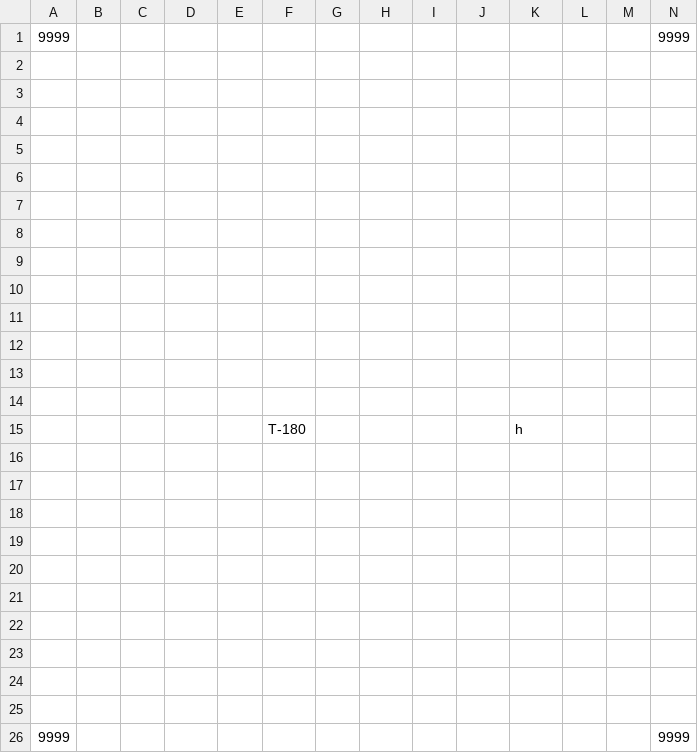
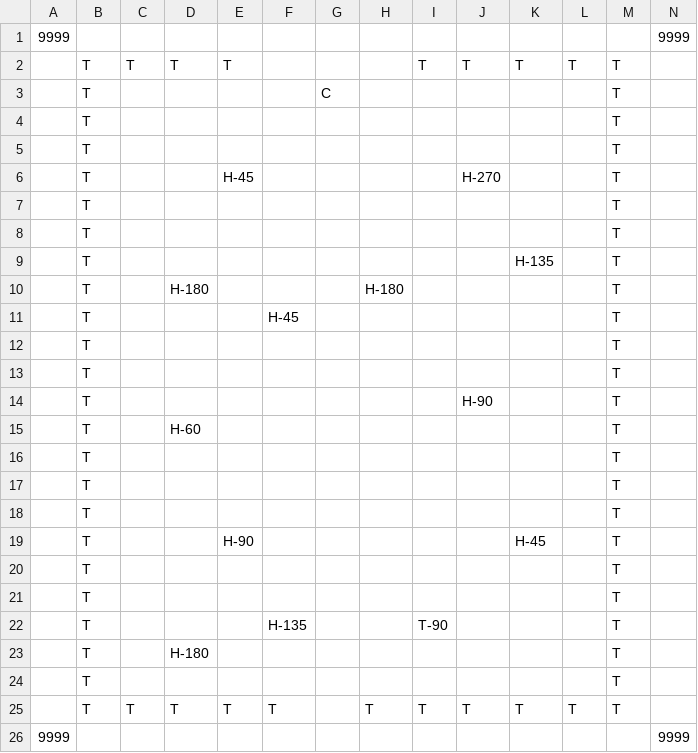
Before and after one commit to HalcionCyanide/SP3_T14N, a CSV file: Base/Image/Town1Layout.csv, drawn as a sheet; removed rows and columns are numbered as before the commit, all else as after; the diff names each change by its address in the sheet, - before the commit and + after, or states it on an @@ line.

```diff
--- a/Base/Image/Town1Layout.csv
+++ b/Base/Image/Town1Layout.csv
-row 2: (empty)
+row 2:  | T | T | T | T |  |  |  | T | T | T | T | T
-row 3: (empty)
+row 3:  | T |  |  |  |  | C |  |  |  |  |  | T
-row 4: (empty)
+row 4:  | T |  |  |  |  |  |  |  |  |  |  | T
-row 5: (empty)
+row 5:  | T |  |  |  |  |  |  |  |  |  |  | T
-row 6: (empty)
+row 6:  | T |  |  | H-45 |  |  |  |  | H-270 |  |  | T
-row 7: (empty)
+row 7:  | T |  |  |  |  |  |  |  |  |  |  | T
-row 8: (empty)
+row 8:  | T |  |  |  |  |  |  |  |  |  |  | T
-row 9: (empty)
+row 9:  | T |  |  |  |  |  |  |  |  | H-135 |  | T
-row 10: (empty)
+row 10:  | T |  | H-180 |  |  |  | H-180 |  |  |  |  | T
-row 11: (empty)
+row 11:  | T |  |  |  | H-45 |  |  |  |  |  |  | T
-row 12: (empty)
+row 12:  | T |  |  |  |  |  |  |  |  |  |  | T
-row 13: (empty)
+row 13:  | T |  |  |  |  |  |  |  |  |  |  | T
-row 14: (empty)
+row 14:  | T |  |  |  |  |  |  |  | H-90 |  |  | T
-row 15:  |  |  |  |  | T-180 |  |  |  |  | h
-row 15: (empty)
+row 15:  | T |  | H-60 |  |  |  |  |  |  |  |  | T
-row 16: (empty)
+row 16:  | T |  |  |  |  |  |  |  |  |  |  | T
-row 17: (empty)
+row 17:  | T |  |  |  |  |  |  |  |  |  |  | T
-row 18: (empty)
+row 18:  | T |  |  |  |  |  |  |  |  |  |  | T
-row 19: (empty)
+row 19:  | T |  |  | H-90 |  |  |  |  |  | H-45 |  | T
-row 20: (empty)
+row 20:  | T |  |  |  |  |  |  |  |  |  |  | T
-row 21: (empty)
+row 21:  | T |  |  |  |  |  |  |  |  |  |  | T
-row 22: (empty)
+row 22:  | T |  |  |  | H-135 |  |  | T-90 |  |  |  | T
-row 23: (empty)
+row 23:  | T |  | H-180 |  |  |  |  |  |  |  |  | T
-row 24: (empty)
+row 24:  | T |  |  |  |  |  |  |  |  |  |  | T
+row 25:  | T | T | T | T | T |  | T | T | T | T | T | T
```
Also changed, not shown: Base/Image/FreeField_1_Layout.csv, 9 other files.
